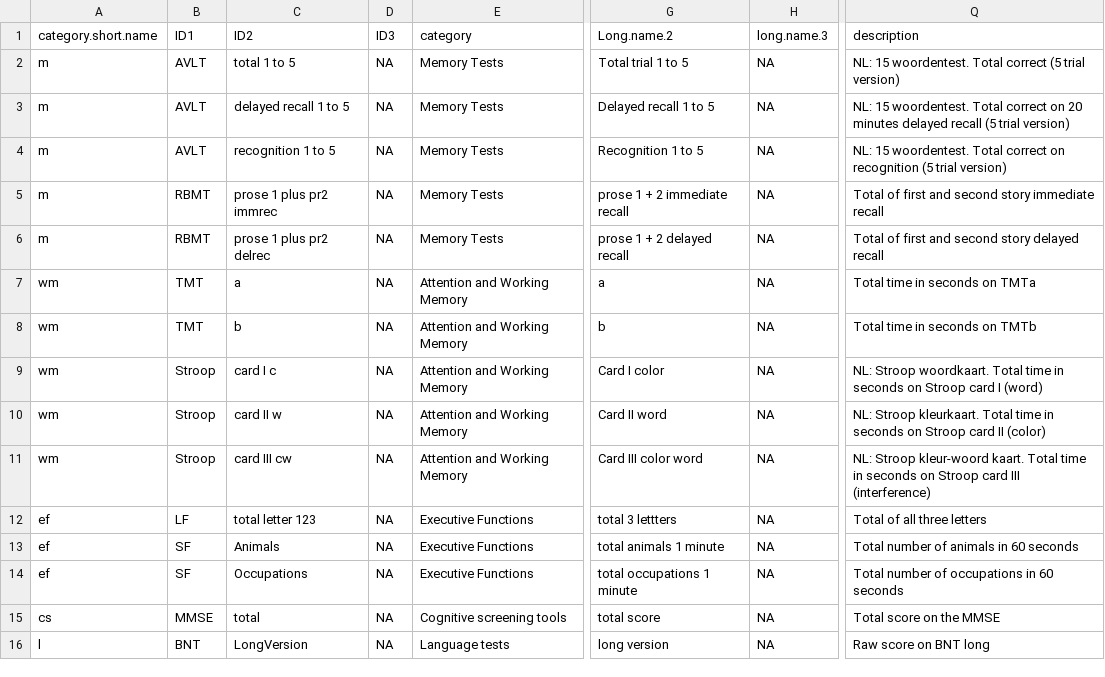
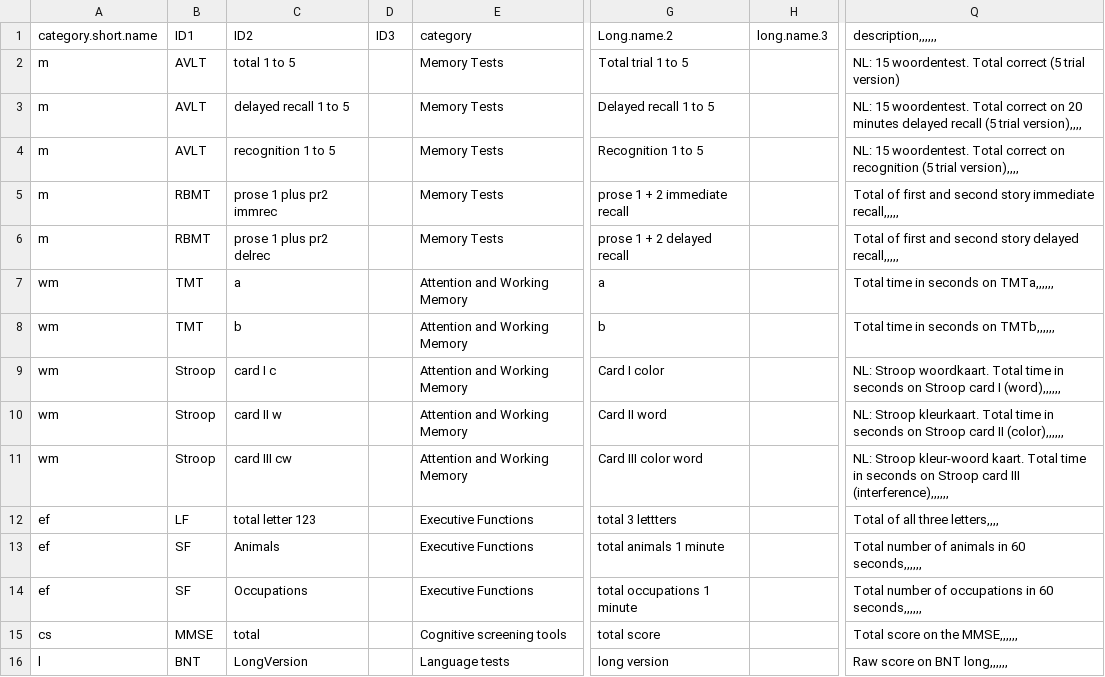
Before and after one commit to andi-nl/ANDI-frontend, a CSV file: static/app/data/ANDI_betaTemplate_0610.csv, drawn as a sheet; only a part is shown, gaps mark what is left out; the diff names each change by its address in the sheet, - before the commit and + after, or states it on an @@ line.

Commit message:
New test selection csv without NA's
The check checked out for this file (although I did need to resave it in Excel).

```diff
--- a/static/app/data/ANDI_betaTemplate_0610.csv
+++ b/static/app/data/ANDI_betaTemplate_0610.csv
-Q1: description
+Q1: description,,,,,,
-D2:D16 (ID3): NA
+D2:D16 (ID3): (empty)
-H2:H16 (long.name.3): NA
+H2:H16 (long.name.3): (empty)
-Q3 (description,,,,,,): …(5 trial version)
+Q3 (description,,,,,,): …(5 trial version),,,,
-Q4 (description,,,,,,): …(5 trial version)
+Q4 (description,,,,,,): …(5 trial version),,,,
-Q5 (description,,,,,,): …story immediate recall
+Q5 (description,,,,,,): …story immediate recall,,,,,
-Q6 (description,,,,,,): …story delayed recall
+Q6 (description,,,,,,): …story delayed recall,,,,,
-Q7 (description,,,,,,): Total time in seconds on TMTa
+Q7 (description,,,,,,): Total time in seconds on TMTa,,,,,,
-Q8 (description,,,,,,): Total time in seconds on TMTb
+Q8 (description,,,,,,): Total time in seconds on TMTb,,,,,,
-Q9 (description,,,,,,): …card I (word)
+Q9 (description,,,,,,): …card I (word),,,,,,
-Q10 (description,,,,,,): …card II (color)
+Q10 (description,,,,,,): …card II (color),,,,,,
-Q11 (description,,,,,,): …card III (interference)
+Q11 (description,,,,,,): …card III (interference),,,,,,
-Q12 (description,,,,,,): Total of all three letters
+Q12 (description,,,,,,): Total of all three letters,,,,
-Q13 (description,,,,,,): Total number of animals in 60 seconds
+Q13 (description,,,,,,): Total number of animals in 60 seconds,,,,,,
-Q14 (description,,,,,,): Total number of occupations in 60 seconds
+Q14 (description,,,,,,): Total number of occupations in 60 seconds,,,,,,
-Q15 (description,,,,,,): Total score on the MMSE
+Q15 (description,,,,,,): Total score on the MMSE,,,,,,
-Q16 (description,,,,,,): Raw score on BNT long
+Q16 (description,,,,,,): Raw score on BNT long,,,,,,
```
